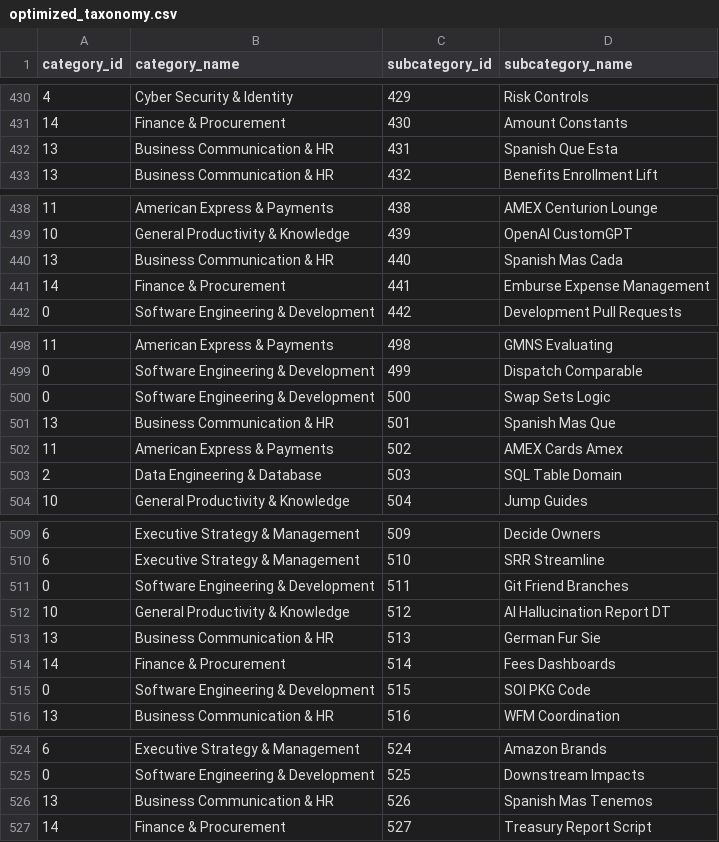
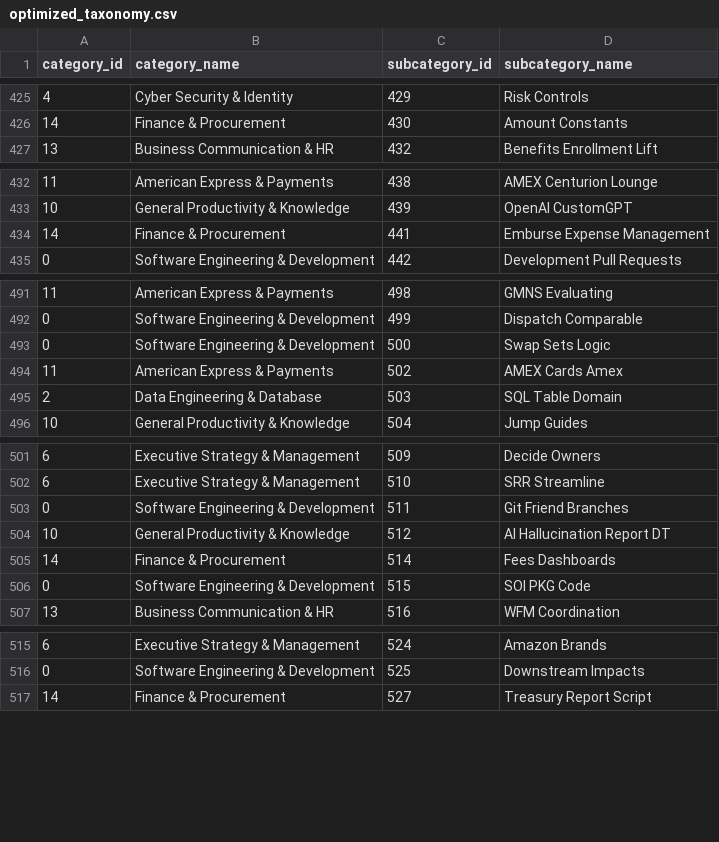
Before and after one commit to krishna-mk-0124/Prompt_Insights, a CSV file: AIObservatory/data/optimized_taxonomy.csv, drawn as a sheet; only a part is shown, gaps mark what is left out; the diff covers the shown part only.

```diff
--- a/AIObservatory/data/optimized_taxonomy.csv
+++ b/AIObservatory/data/optimized_taxonomy.csv
@@ -431,3 +426,2 @@ category_id,category_name,subcategory_id,subcategory_name
 14,Finance & Procurement,430,Amount Constants
-13,Business Communication & HR,431,Spanish Que Esta
 13,Business Communication & HR,432,Benefits Enrollment Lift
@@ -439,3 +433,2 @@ category_id,category_name,subcategory_id,subcategory_name
 10,General Productivity & Knowledge,439,OpenAI CustomGPT
-13,Business Communication & HR,440,Spanish Mas Cada
 14,Finance & Procurement,441,Emburse Expense Management
@@ -500,3 +493,2 @@ category_id,category_name,subcategory_id,subcategory_name
 0,Software Engineering & Development,500,Swap Sets Logic
-13,Business Communication & HR,501,Spanish Mas Que
 11,American Express & Payments,502,AMEX Cards Amex
@@ -512,3 +504,2 @@ category_id,category_name,subcategory_id,subcategory_name
 10,General Productivity & Knowledge,512,AI Hallucination Report DT
-13,Business Communication & HR,513,German Fur Sie
 14,Finance & Procurement,514,Fees Dashboards
@@ -525,3 +516,2 @@ category_id,category_name,subcategory_id,subcategory_name
 0,Software Engineering & Development,525,Downstream Impacts
-13,Business Communication & HR,526,Spanish Mas Tenemos
 14,Finance & Procurement,527,Treasury Report Script
```
Also changed, not shown: 10 removed rows elsewhere in this file, 1 other file.
